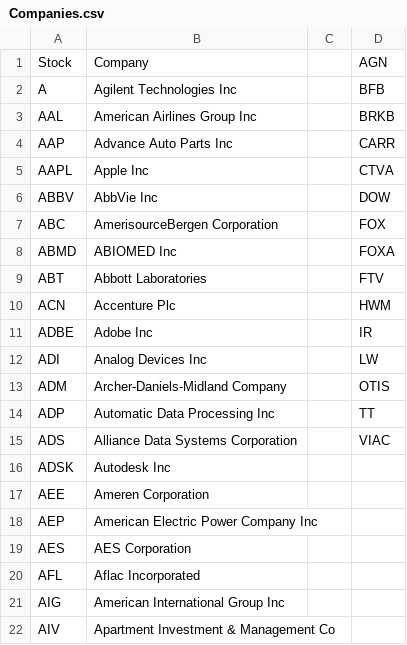
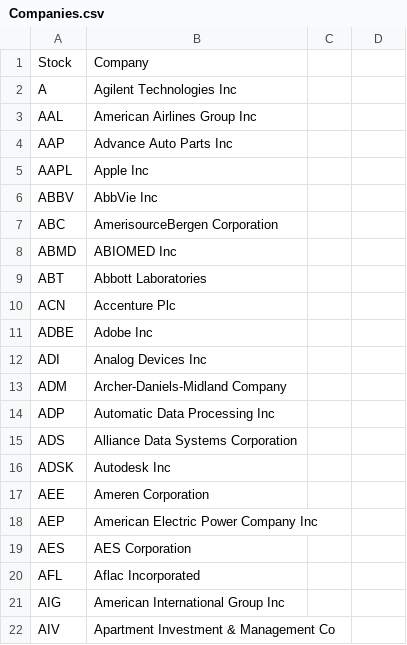
Before and after one commit to harkib/Stock-Clustering, a CSV file: Data/Companies.csv, drawn as a sheet; only a part is shown; the diff names each change by its address in the sheet, - before the commit and + after, or states it on an @@ line.

```diff
--- a/Data/Companies.csv
+++ b/Data/Companies.csv
-D1: AGN
+D1: (empty)
-D2: BFB
+D2: (empty)
-D3: BRKB
+D3: (empty)
-D4: CARR
+D4: (empty)
-D5: CTVA
+D5: (empty)
-D6: DOW
+D6: (empty)
-D7: FOX
+D7: (empty)
-D8: FOXA
+D8: (empty)
-D9: FTV
+D9: (empty)
-D10: HWM
+D10: (empty)
-D11: IR
+D11: (empty)
-D12: LW
+D12: (empty)
-D13: OTIS
+D13: (empty)
-D14: TT
+D14: (empty)
-D15: VIAC
+D15: (empty)
```
Also changed, not shown: 2 other files.
